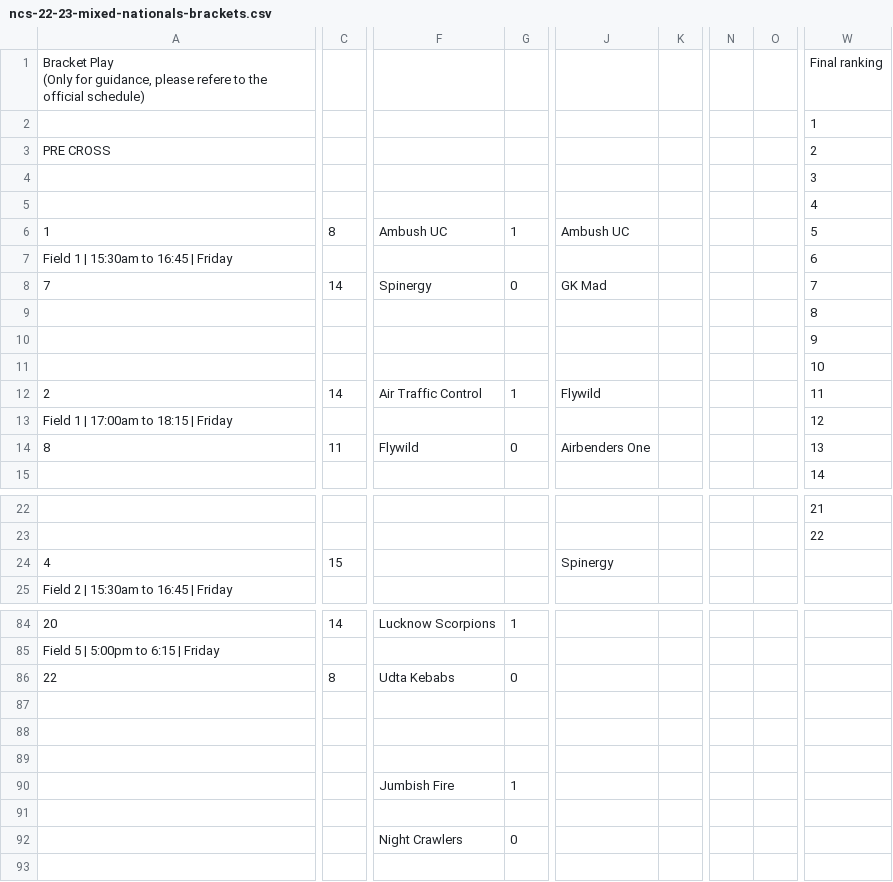
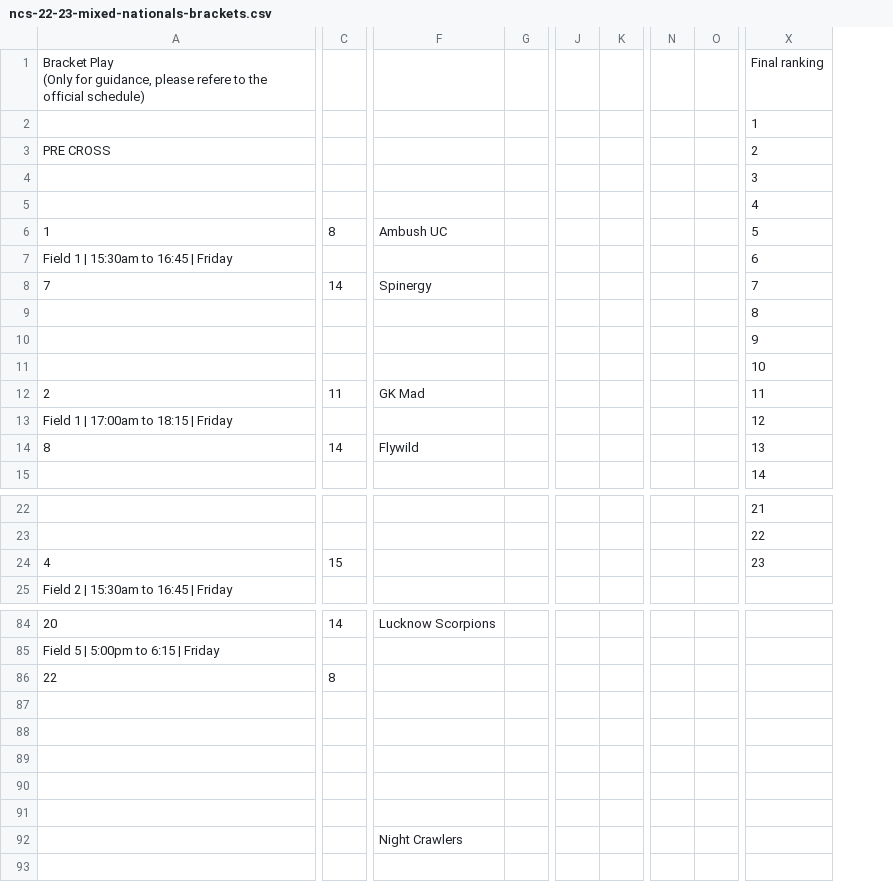
Before and after one commit to india-ultimate/scores, a CSV file: data/raw/ncs-22-23-mixed-nationals-brackets.csv, drawn as a sheet; only a part is shown, gaps mark what is left out; removed rows and columns are numbered as before the commit, all else as after; the diff covers the shown part only; the diff names each change by its address in the sheet, - before the commit and + after, or states it on an @@ line.

Commit message:
Auto update data for the website
[ci skip]

```diff
--- a/data/raw/ncs-22-23-mixed-nationals-brackets.csv
+++ b/data/raw/ncs-22-23-mixed-nationals-brackets.csv
-column G, rows 6-14: 1 |  | 0 |  |  |  | 1 |  | 0; rows 84-92: 1 |  | 0 |  |  |  | 1 |  | 0
+column G, empty
-column J, rows 6-14: Ambush UC |  | GK Mad |  |  |  | Flywild |  | Airbenders One; row 24: Spinergy
-column K, empty
+column J, empty
+column K, empty
-column N, empty
-column O, empty
+column N, empty
+column O, empty
-C12: 14
+C12: 11
-F12: Air Traffic Control
+F12: GK Mad
-C14: 11
+C14: 14
-X24: (empty)
+X24: 23
-F86: Udta Kebabs
+F86: (empty)
-F90: Jumbish Fire
+F90: (empty)
```
Also changed, not shown: 18 added rows, 8 removed rows, 1 added column and 46 edited cells elsewhere in this file, 1 other file.
